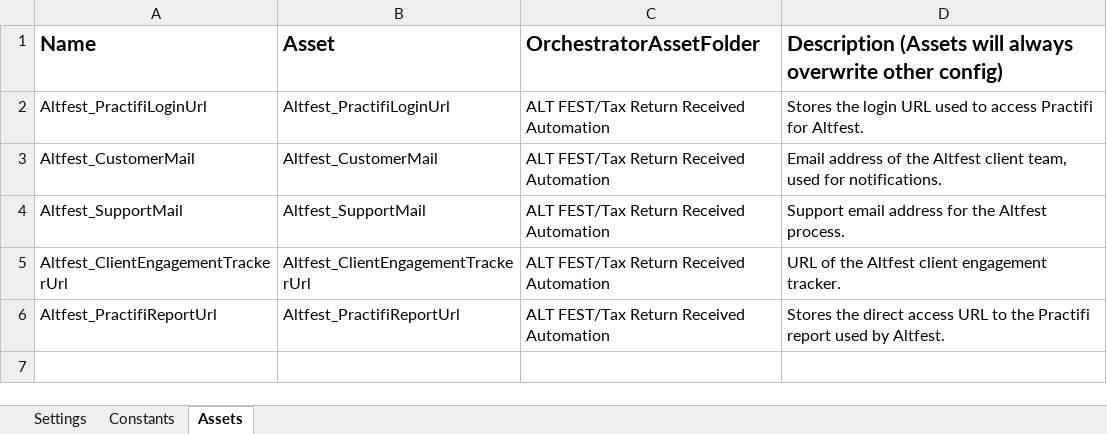
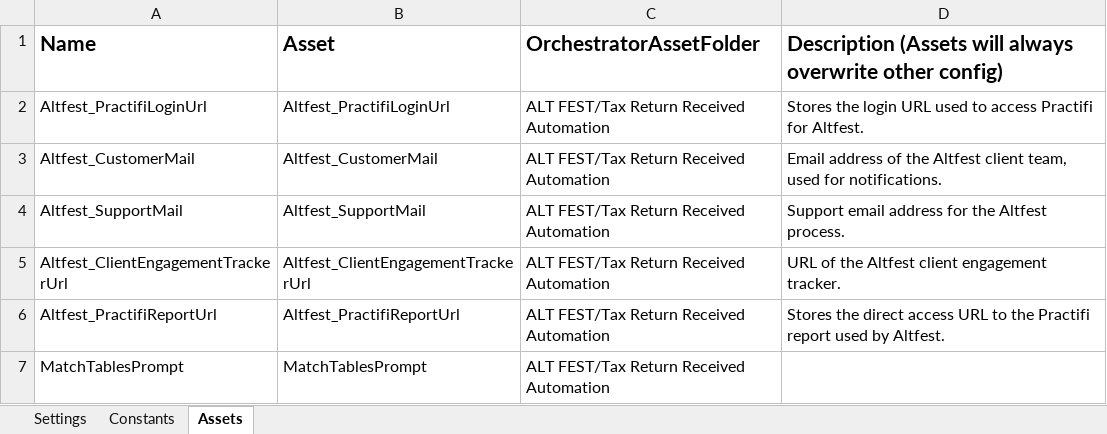
Before and after one commit to ValentaColombia/Altfest_TaxReturnP1, an Excel workbook: Data/Config.xlsx, sheet Assets, drawn as a sheet; values as stored, in another font and other column widths than the file's, no borders; the diff names each change by its address in the sheet, - before the commit and + after, or states it on an @@ line.

```diff
--- a/Data/Config.xlsx (sheet Assets)
+++ b/Data/Config.xlsx (sheet Assets)
+row 7: MatchTablesPrompt | MatchTablesPrompt | ALT FEST/Tax Return Received Automation
```
Also changed, not shown: sheet Constants, 7 other files.
